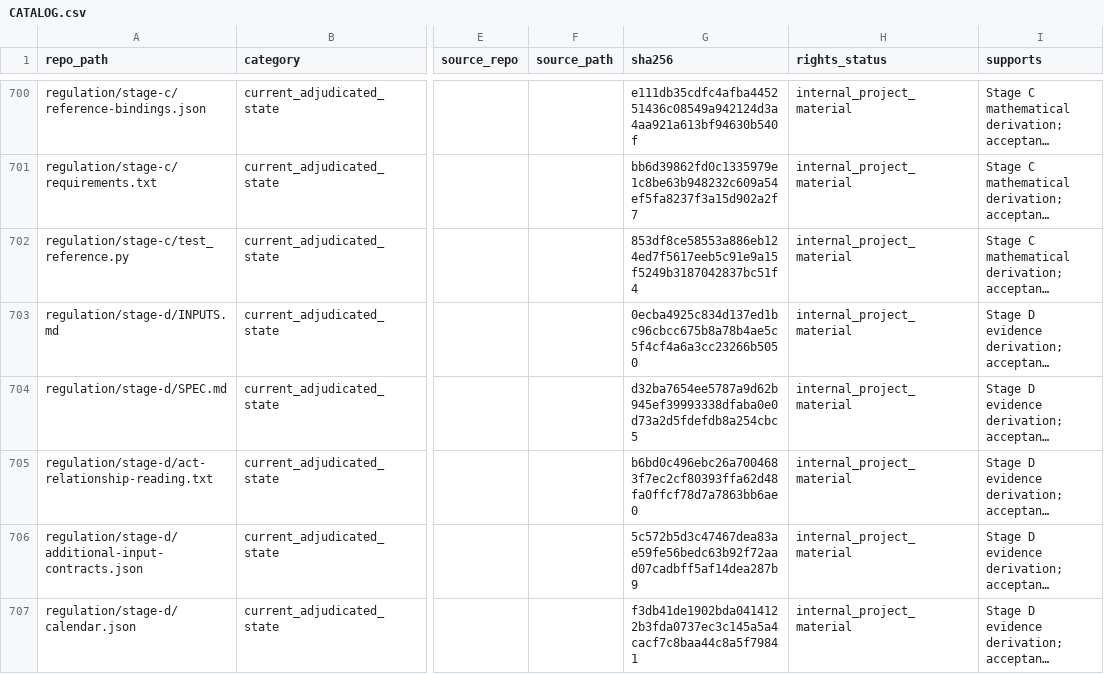
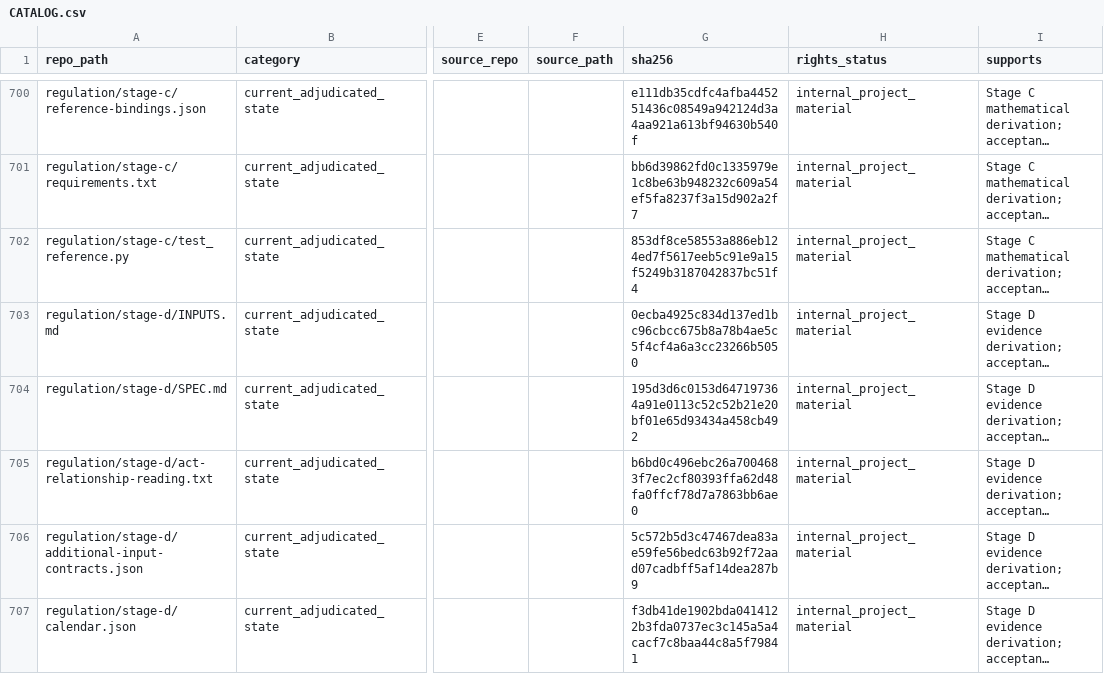
Before and after one commit to owassmer/CORDON, a CSV file: corpus/CATALOG.csv, drawn as a sheet; only a part is shown, gaps mark what is left out; long unchanged cells end in …; the diff covers the shown part only; the diff names each change by its address in the sheet, - before the commit and + after, or states it on an @@ line.

Commit message:
PR #37 round 4: a census card is read as the register prints it (its number, or its text where not all digits, as APP_618213) in its comune, with the comune's printed variants folded (NARDO', NARDO`, Nardò); a key or card naming no register entry held here blocks for every plant, the noted branch removed (the index finding none is not evidence no tree carries it); SPEC; CURRENT's row 9 item cites PR #48

```diff
--- a/corpus/CATALOG.csv
+++ b/corpus/CATALOG.csv
-G704 (sha256): d32ba7654ee5787a9d62b945ef39993338dfaba0e0d73a2d5fdefdb8a254cbc5
+G704 (sha256): 195d3d6c0153d647197364a91e0113c52c52b21e20bf01e65d93434a458cb492
```
Also changed, not shown: 3 edited cells elsewhere in this file, 4 other files.
